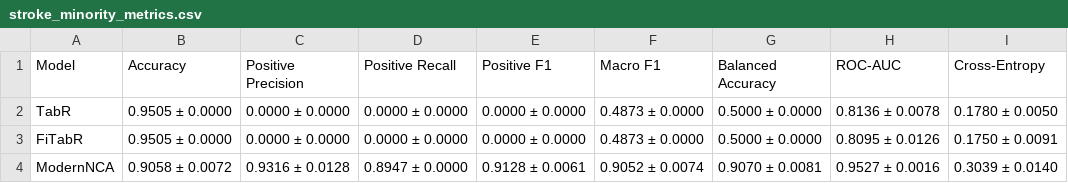
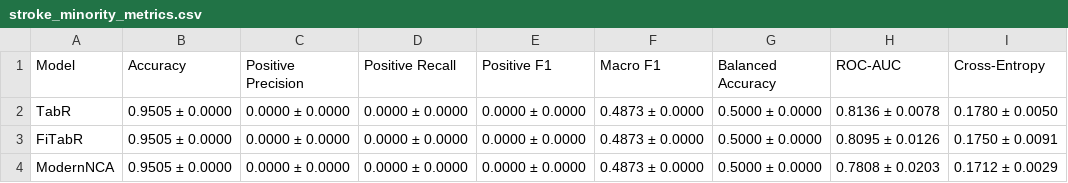
Before and after one commit to elvinkurbanov/Fitabr, a CSV file: notebooks/stroke_minority_metrics.csv, drawn as a sheet.

```diff
--- a/notebooks/stroke_minority_metrics.csv
+++ b/notebooks/stroke_minority_metrics.csv
@@ -3,2 +3,2 @@ TabR,0.9505 ± 0.0000,0.0000 ± 0.0000,0.0000 ± 0.0000,0.0000 ± 0.0000,0.4873
 FiTabR,0.9505 ± 0.0000,0.0000 ± 0.0000,0.0000 ± 0.0000,0.0000 ± 0.0000,0.4873 ± 0.0000,0.5000 ± 0.0000,0.8095 ± 0.0126,0.1750 ± 0.0091
-ModernNCA,0.9058 ± 0.0072,0.9316 ± 0.0128,0.8947 ± 0.0000,0.9128 ± 0.0061,0.9052 ± 0.0074,0.9070 ± 0.0081,0.9527 ± 0.0016,0.3039 ± 0.0140
+ModernNCA,0.9505 ± 0.0000,0.0000 ± 0.0000,0.0000 ± 0.0000,0.0000 ± 0.0000,0.4873 ± 0.0000,0.5000 ± 0.0000,0.7808 ± 0.0203,0.1712 ± 0.0029
```
Also changed, not shown: notebooks/stroke_ensemble_publication_table.csv, 5 other files.
